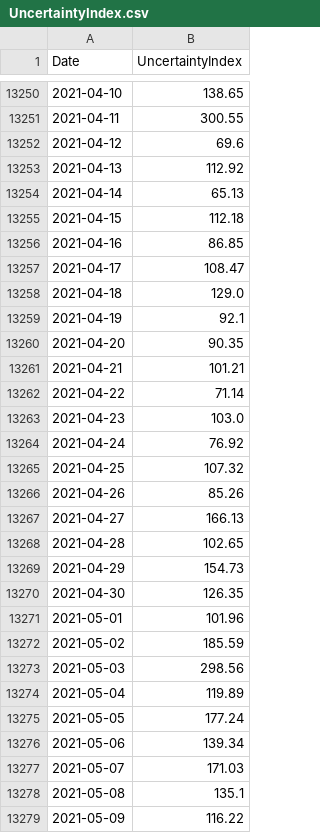
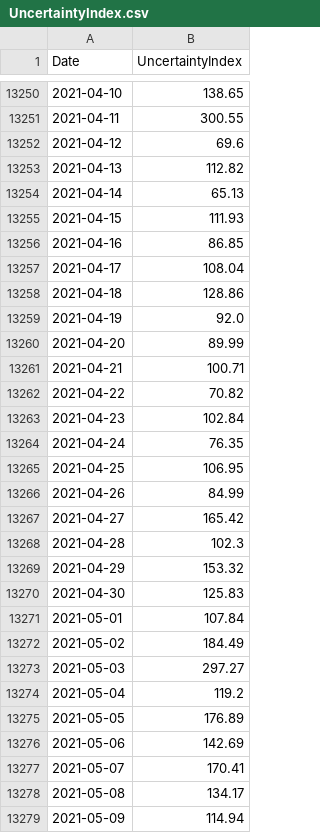
Before and after one commit to PhilaController/five-year-plan-analysis, a CSV file: data/01_raw/indicators/monthly/fred/UncertaintyIndex.csv, drawn as a sheet; only a part is shown, gaps mark what is left out; the diff covers the shown part only.

Commit message:
update raw data indicators

```diff
--- a/data/01_raw/indicators/monthly/fred/UncertaintyIndex.csv
+++ b/data/01_raw/indicators/monthly/fred/UncertaintyIndex.csv
@@ -13252,28 +13252,28 @@ Date,UncertaintyIndex
 2021-04-12,69.6
-2021-04-13,112.92
+2021-04-13,112.82
 2021-04-14,65.13
-2021-04-15,112.18
+2021-04-15,111.93
 2021-04-16,86.85
-2021-04-17,108.47
-2021-04-18,129.0
-2021-04-19,92.1
-2021-04-20,90.35
-2021-04-21,101.21
-2021-04-22,71.14
-2021-04-23,103.0
-2021-04-24,76.92
-2021-04-25,107.32
-2021-04-26,85.26
-2021-04-27,166.13
-2021-04-28,102.65
-2021-04-29,154.73
-2021-04-30,126.35
-2021-05-01,101.96
-2021-05-02,185.59
-2021-05-03,298.56
-2021-05-04,119.89
-2021-05-05,177.24
-2021-05-06,139.34
-2021-05-07,171.03
-2021-05-08,135.1
-2021-05-09,116.22
+2021-04-17,108.04
+2021-04-18,128.86
+2021-04-19,92.0
+2021-04-20,89.99
+2021-04-21,100.71
+2021-04-22,70.82
+2021-04-23,102.84
+2021-04-24,76.35
+2021-04-25,106.95
+2021-04-26,84.99
+2021-04-27,165.42
+2021-04-28,102.3
+2021-04-29,153.32
+2021-04-30,125.83
+2021-05-01,107.84
+2021-05-02,184.49
+2021-05-03,297.27
+2021-05-04,119.2
+2021-05-05,176.89
+2021-05-06,142.69
+2021-05-07,170.41
+2021-05-08,134.17
+2021-05-09,114.94
```
Also changed, not shown: 18 added rows and 32 edited cells elsewhere in this file, data/01_raw/indicators/daily/fred/NYCGasPrice.csv, data/01_raw/indicators/daily/fred/YieldCurve.csv, 34 other files.
